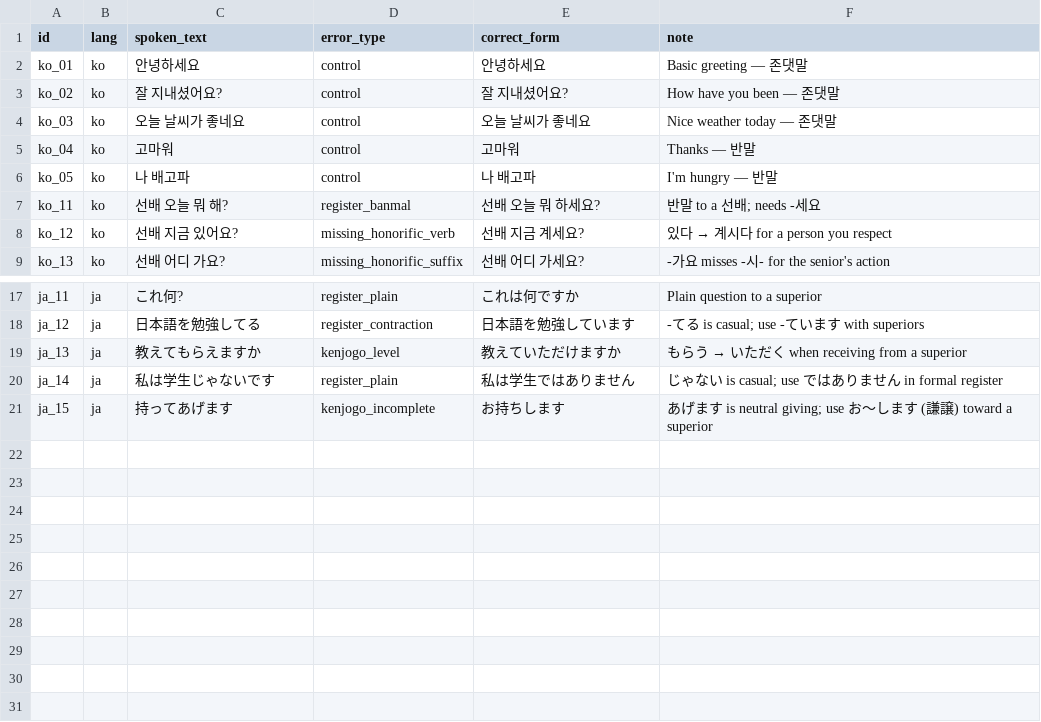
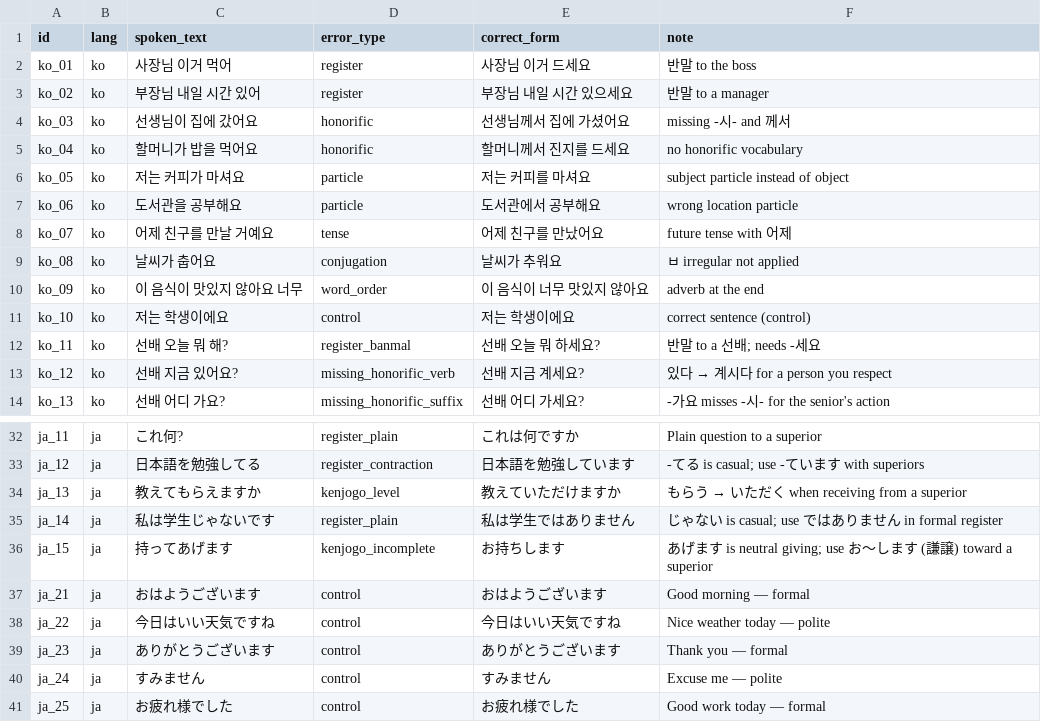
Before and after one commit to pranavtallapaka/kotoba, a CSV file: tools/sentences.csv, drawn as a sheet; only a part is shown, gaps mark what is left out; the diff covers the shown part only.

```diff
--- a/tools/sentences.csv
+++ b/tools/sentences.csv
@@ -1,7 +1,12 @@
 id,lang,spoken_text,error_type,correct_form,note
-ko_01,ko,안녕하세요,control,안녕하세요,Basic greeting — 존댓말
-ko_02,ko,잘 지내셨어요?,control,잘 지내셨어요?,How have you been — 존댓말
-ko_03,ko,오늘 날씨가 좋네요,control,오늘 날씨가 좋네요,Nice weather today — 존댓말
-ko_04,ko,고마워,control,고마워,Thanks — 반말
-ko_05,ko,나 배고파,control,나 배고파,I'm hungry — 반말
+ko_01,ko,사장님 이거 먹어,register,사장님 이거 드세요,반말 to the boss
+ko_02,ko,부장님 내일 시간 있어,register,부장님 내일 시간 있으세요,반말 to a manager
+ko_03,ko,선생님이 집에 갔어요,honorific,선생님께서 집에 가셨어요,missing -시- and 께서
+ko_04,ko,할머니가 밥을 먹어요,honorific,할머니께서 진지를 드세요,no honorific vocabulary
+ko_05,ko,저는 커피가 마셔요,particle,저는 커피를 마셔요,subject particle instead of object
+ko_06,ko,도서관을 공부해요,particle,도서관에서 공부해요,wrong location particle
+ko_07,ko,어제 친구를 만날 거예요,tense,어제 친구를 만났어요,future tense with 어제
+ko_08,ko,날씨가 춥어요,conjugation,날씨가 추워요,ㅂ irregular not applied
+ko_09,ko,이 음식이 맛있지 않아요 너무,word_order,이 음식이 너무 맛있지 않아요,adverb at the end
+ko_10,ko,저는 학생이에요,control,저는 학생이에요,correct sentence (control)
 ko_11,ko,선배 오늘 뭐 해?,register_banmal,선배 오늘 뭐 하세요?,반말 to a 선배; needs -세요
@@ -21 +36,6 @@ ja_14,ja,私は学生じゃないです,register_plain,私は学生ではあり
 ja_15,ja,持ってあげます,kenjogo_incomplete,お持ちします,あげます is neutral giving; use お〜します (謙譲) toward a superior
+ja_21,ja,おはようございます,control,おはようございます,Good morning — formal
+ja_22,ja,今日はいい天気ですね,control,今日はいい天気ですね,Nice weather today — polite
+ja_23,ja,ありがとうございます,control,ありがとうございます,Thank you — formal
+ja_24,ja,すみません,control,すみません,Excuse me — polite
+ja_25,ja,お疲れ様でした,control,お疲れ様でした,Good work today — formal
```
Also changed, not shown: 10 added rows and 20 edited cells elsewhere in this file, 4 other files.
